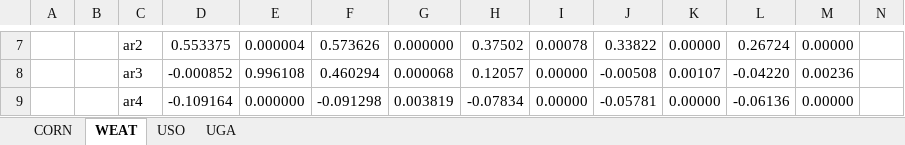
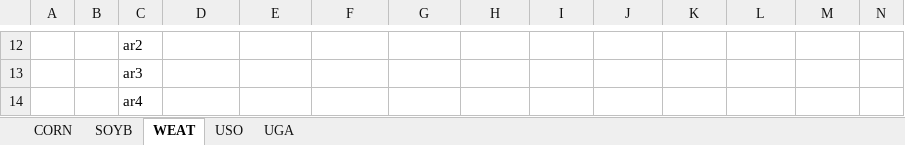
Before and after one commit to c-hassman/etf_tracking, an Excel workbook: Results.xlsx, sheet WEAT, drawn as a sheet; only a part is shown, gaps mark what is left out; values as stored, in another font and other column widths than the file's, no borders; addresses are those after the commit; the diff covers the shown part only; the diff names each change by its address in the sheet, - before the commit and + after, or states it on an @@ line.

```diff
--- a/Results.xlsx (sheet WEAT)
+++ b/Results.xlsx (sheet WEAT)
+sheet tab: SOYB
-D12: 0.553375
+D12: (empty)
-E12: 0.000004
+E12: (empty)
-F12: 0.573626
+F12: (empty)
-G12: 0.000000
+G12: (empty)
-H12: 0.37502
+H12: (empty)
-I12: 0.00078
+I12: (empty)
-J12: 0.33822
+J12: (empty)
-K12: 0.00000
+K12: (empty)
-L12: 0.26724
+L12: (empty)
-M12: 0.00000
+M12: (empty)
-D13: -0.000852
+D13: (empty)
-E13: 0.996108
+E13: (empty)
-F13: 0.460294
+F13: (empty)
-G13: 0.000068
+G13: (empty)
-H13: 0.12057
+H13: (empty)
-I13:I14: 0.00000
+I13:I14: (empty)
-J13: -0.00508
+J13: (empty)
-K13: 0.00107
+K13: (empty)
-L13: -0.04220
+L13: (empty)
-M13: 0.00236
+M13: (empty)
-D14: -0.109164
+D14: (empty)
-E14: 0.000000
+E14: (empty)
-F14: -0.091298
+F14: (empty)
-G14: 0.003819
+G14: (empty)
-H14: -0.07834
+H14: (empty)
-J14: -0.05781
+J14: (empty)
-K14: 0.00000
+K14: (empty)
-L14: -0.06136
+L14: (empty)
-M14: 0.00000
+M14: (empty)
```
Also changed, not shown: 5 added rows and 344 edited cells elsewhere in this sheet, sheet CORN, sheet UGA, sheet USO, 3 other files.
